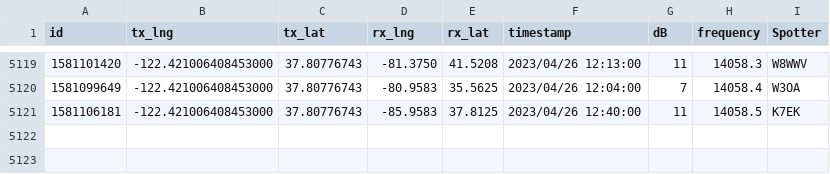
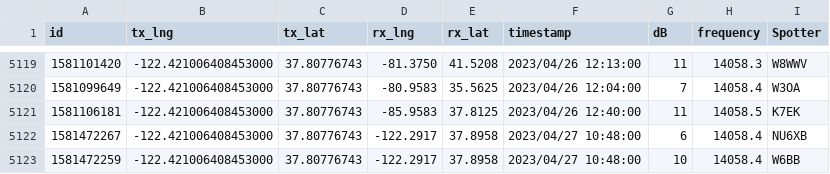
Before and after one commit to hcarter333/rm-rbn-history, a CSV file: rm_rnb_history_pres.csv, drawn as a sheet; only a part is shown, gaps mark what is left out.

```diff
--- a/rm_rnb_history_pres.csv
+++ b/rm_rnb_history_pres.csv
@@ -5121 +5121,3 @@ id,tx_lng,tx_lat,rx_lng,rx_lat,timestamp,dB,frequency,Spotter
 1581106181,-122.421006408453000,37.80776743,-85.9583,37.8125,2023/04/26 12:40:00,11,14058.5,K7EK
+1581472267,-122.421006408453000,37.80776743,-122.2917,37.8958,2023/04/27 10:48:00,6,14058.4,NU6XB
+1581472259,-122.421006408453000,37.80776743,-122.2917,37.8958,2023/04/27 10:48:00,10,14058.4,W6BB
```
Also changed, not shown: rm_rnb_history.csv, 2 other files.
